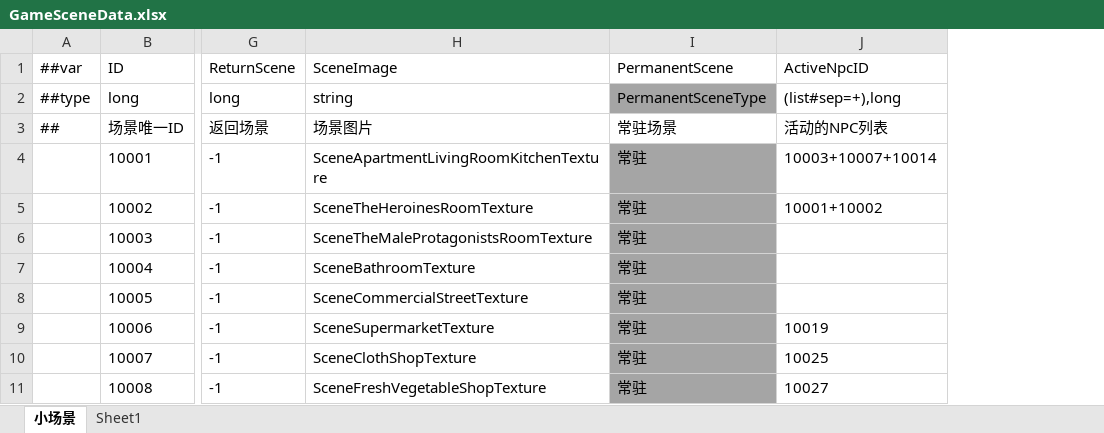
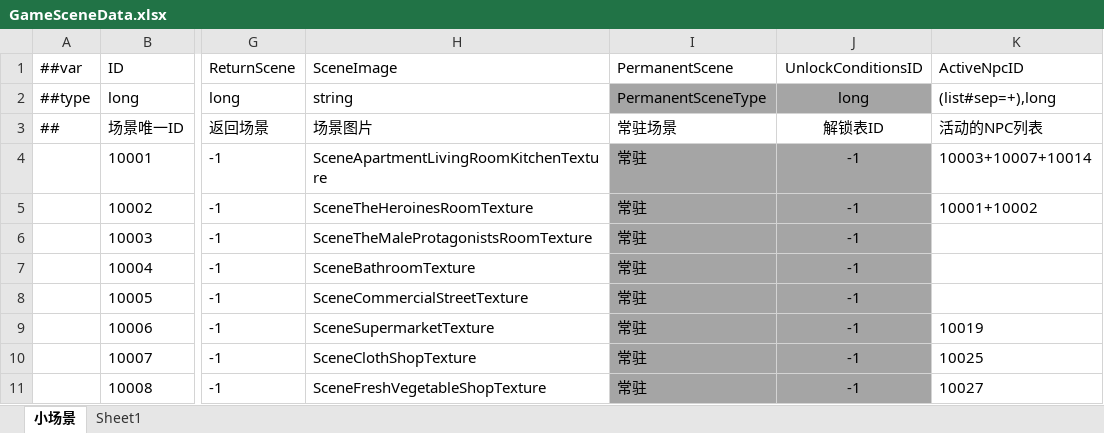
Before and after one commit to XiaoYuName/HD-2D, an Excel workbook: ExcelTool/LubanTools/DataTables/Datas/GameSceneData.xlsx, sheet 小场景, drawn as a sheet; only a part is shown, gaps mark what is left out; values as stored, in another font and other column widths than the file's, no borders; the diff names each change by its address in the sheet, - before the commit and + after, or states it on an @@ line.

```diff
--- a/ExcelTool/LubanTools/DataTables/Datas/GameSceneData.xlsx (sheet 小场景)
+++ b/ExcelTool/LubanTools/DataTables/Datas/GameSceneData.xlsx (sheet 小场景)
+column J (UnlockConditionsID), rows 2-11: long | 解锁表ID | -1 | -1 | -1 | -1 | -1 | -1 | -1 | -1
```
Also changed, not shown: ExcelTool/LubanTools/DataTables/Datas/NpcData.xlsx, ExcelTool/LubanTools/DataTables/Datas/__beans__.xlsx, 1 other file.
